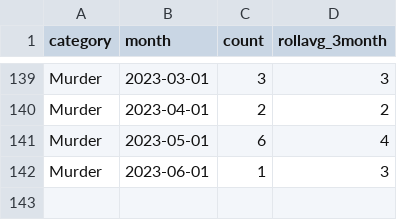
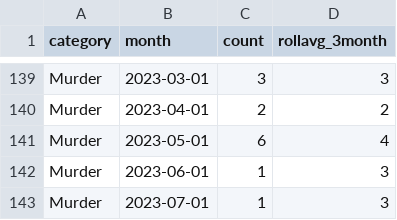
Before and after one commit to abcotvdata/safetytracker_fayetteville, a CSV file: data/output/monthly/murders_monthly.csv, drawn as a sheet; only a part is shown, gaps mark what is left out.

```diff
--- a/data/output/monthly/murders_monthly.csv
+++ b/data/output/monthly/murders_monthly.csv
@@ -142 +142,2 @@ Murder,2023-05-01,6,4
 Murder,2023-06-01,1,3
+Murder,2023-07-01,1,3
```
Also changed, not shown: data/output/districts/district_detailed.csv, data/output/districts/district_type.csv, 51 other files.
